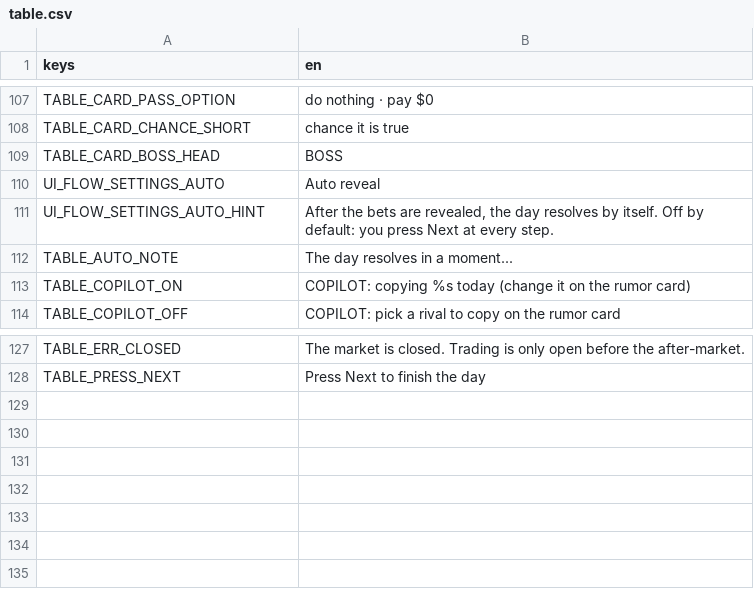
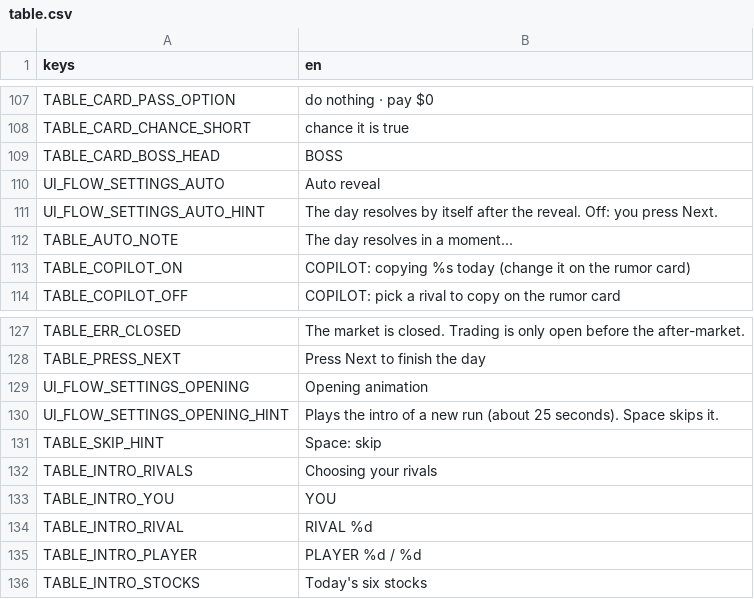
Before and after one commit to littenduck/stock-simulator, a CSV file: localization/table.csv, drawn as a sheet; only a part is shown, gaps mark what is left out.

```diff
--- a/localization/table.csv
+++ b/localization/table.csv
@@ -111,3 +111,3 @@ TABLE_CARD_BOSS_HEAD,BOSS
 UI_FLOW_SETTINGS_AUTO,Auto reveal
-UI_FLOW_SETTINGS_AUTO_HINT,"After the bets are revealed, the day resolves by itself. Off by default: you press Next at every step."
+UI_FLOW_SETTINGS_AUTO_HINT,The day resolves by itself after the reveal. Off: you press Next.
 TABLE_AUTO_NOTE,The day resolves in a moment...
@@ -129 +129,9 @@ TABLE_ERR_CLOSED,The market is closed. Trading is only open before the after-mar
 TABLE_PRESS_NEXT,Press Next to finish the day
+UI_FLOW_SETTINGS_OPENING,Opening animation
+UI_FLOW_SETTINGS_OPENING_HINT,Plays the intro of a new run (about 25 seconds). Space skips it.
+TABLE_SKIP_HINT,Space: skip
+TABLE_INTRO_RIVALS,Choosing your rivals
+TABLE_INTRO_YOU,YOU
+TABLE_INTRO_RIVAL,RIVAL %d
+TABLE_INTRO_PLAYER,PLAYER %d / %d
+TABLE_INTRO_STOCKS,Today's six stocks
```
Also changed, not shown: 34 other files.
